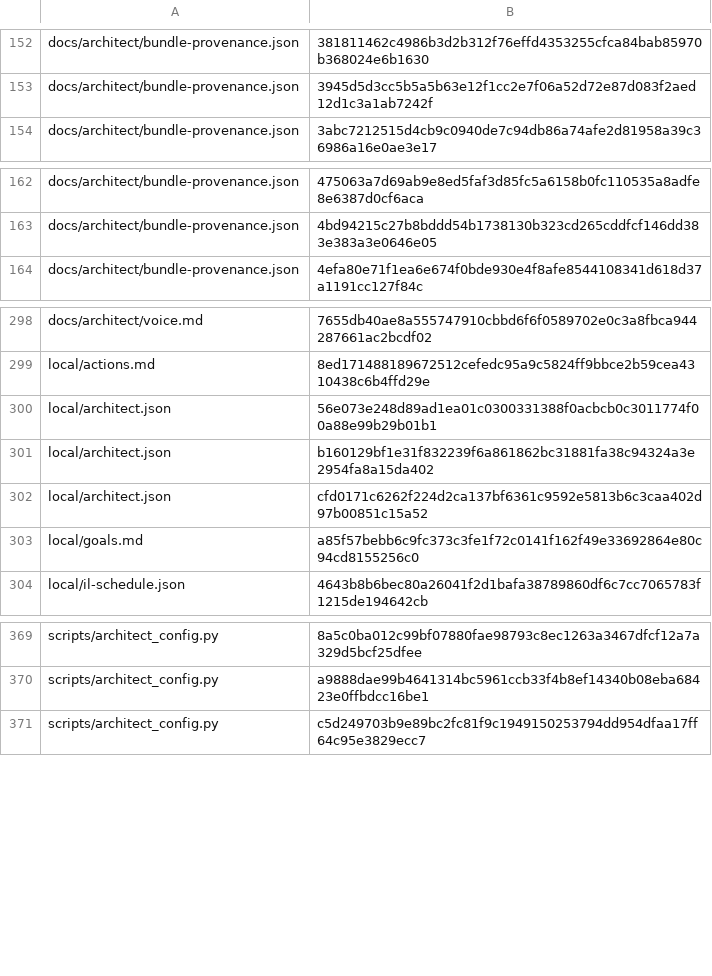
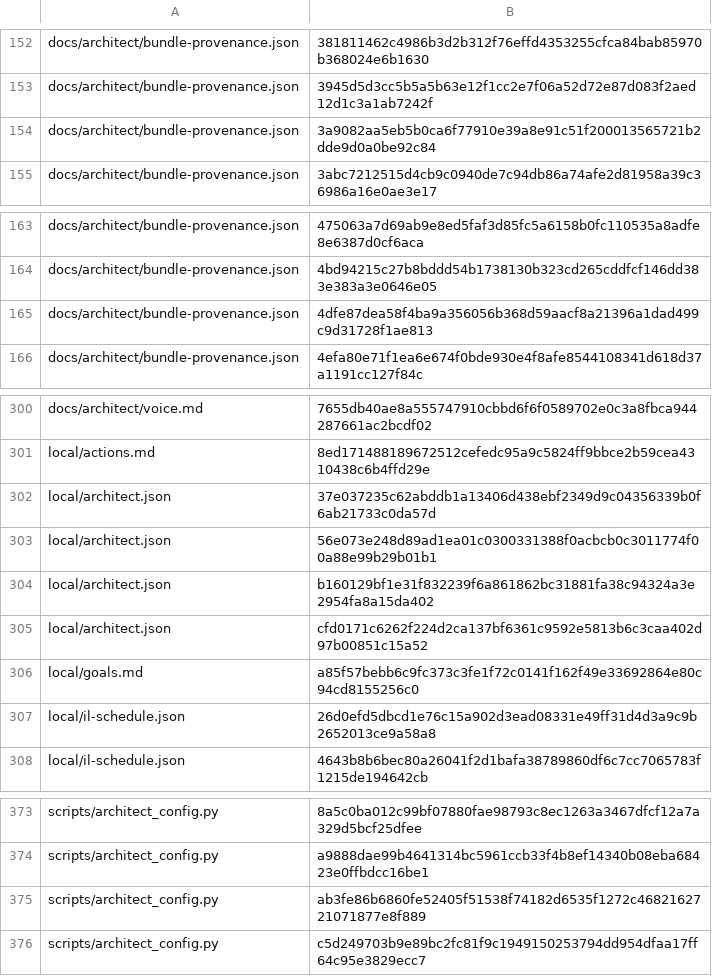
Before and after one commit to bobmatnyc/trusty-tools, a TSV file: crates/trusty-mpm/src/bin/tm/commands/fleet/seed_history.tsv, drawn as a sheet; only a part is shown, gaps mark what is left out; the diff names each change by its address in the sheet, - before the commit and + after, or states it on an @@ line.

```diff
--- a/crates/trusty-mpm/src/bin/tm/commands/fleet/seed_history.tsv
+++ b/crates/trusty-mpm/src/bin/tm/commands/fleet/seed_history.tsv
+row 154: docs/architect/bundle-provenance.json | 3a9082aa5eb5b0ca6f77910e39a8e91c51f200013565721b2dde9d0a0be92c84
+row 165: docs/architect/bundle-provenance.json | 4dfe87dea58f4ba9a356056b368d59aacf8a21396a1dad499c9d31728f1ae813
+row 302: local/architect.json | 37e037235c62abddb1a13406d438ebf2349d9c04356339b0f6ab21733c0da57d
+row 307: local/il-schedule.json | 26d0efd5dbcd1e76c15a902d3ead08331e49ff31d4d3a9c9b2652013ce9a58a8
+row 375: scripts/architect_config.py | ab3fe86b6860fe52405f51538f74182d6535f1272c4682162721071877e8f889
```
Also changed, not shown: crates/trusty-mpm/release-gate/commands.tsv, 23 other files.
